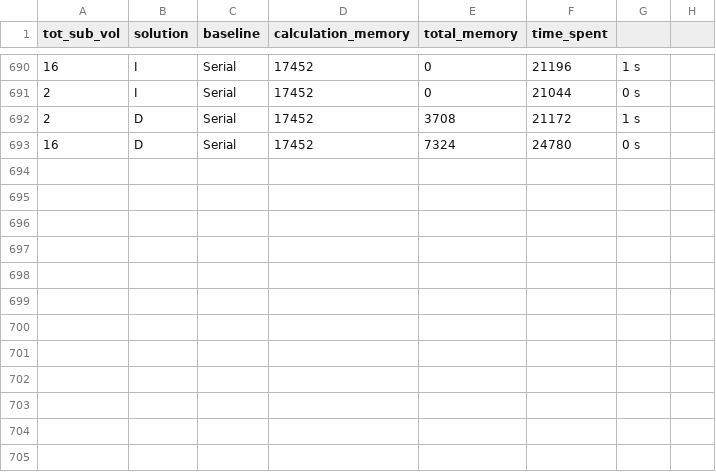
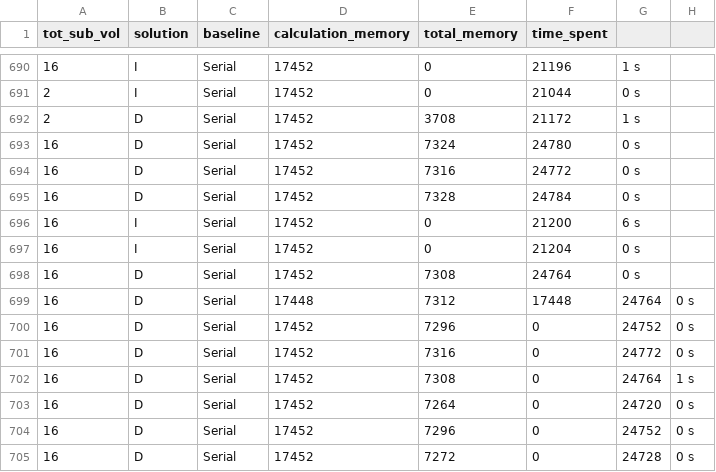
Before and after one commit to Discrete-System-Greens-Function/DSGF_c, a CSV file: matlab_scripts/memory/memory_analysis.csv, drawn as a sheet; only a part is shown, gaps mark what is left out; the diff names each change by its address in the sheet, - before the commit and + after, or states it on an @@ line.

```diff
--- a/matlab_scripts/memory/memory_analysis.csv
+++ b/matlab_scripts/memory/memory_analysis.csv
+row 694: 16 | D | Serial | 17452 | 7316 | 24772 | 0 s
+row 695: 16 | D | Serial | 17452 | 7328 | 24784 | 0 s
+row 696: 16 | I | Serial | 17452 | 0 | 21200 | 6 s
+row 697: 16 | I | Serial | 17452 | 0 | 21204 | 0 s
+row 698: 16 | D | Serial | 17452 | 7308 | 24764 | 0 s
+row 699: 16 | D | Serial | 17448 | 7312 | 17448 | 24764 | 0 s
+row 700: 16 | D | Serial | 17452 | 7296 | 0 | 24752 | 0 s
+row 701: 16 | D | Serial | 17452 | 7316 | 0 | 24772 | 0 s
+row 702: 16 | D | Serial | 17452 | 7308 | 0 | 24764 | 1 s
+row 703: 16 | D | Serial | 17452 | 7264 | 0 | 24720 | 0 s
+row 704: 16 | D | Serial | 17452 | 7296 | 0 | 24752 | 0 s
+row 705: 16 | D | Serial | 17452 | 7272 | 0 | 24728 | 0 s
```
Also changed, not shown: 6 other files.
